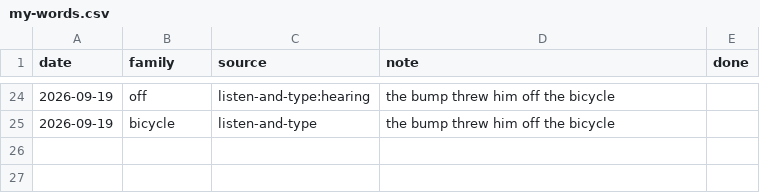
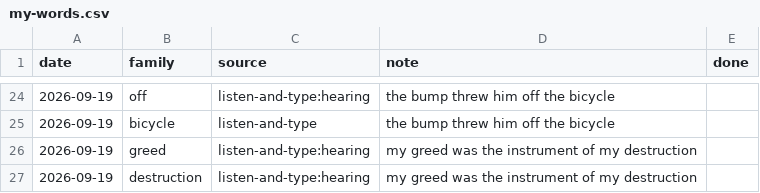
Before and after one commit to nhanpc/DET, a CSV file: vocab/my-words.csv, drawn as a sheet; only a part is shown, gaps mark what is left out; the diff names each change by its address in the sheet, - before the commit and + after, or states it on an @@ line.

Commit message:
Drill listen-and-type 2026-09-19_131025_72d7: 0.1778, +2 my-words

```diff
--- a/vocab/my-words.csv
+++ b/vocab/my-words.csv
+row 26: 2026-09-19 | greed | listen-and-type:hearing | my greed was the instrument of my destruction
+row 27: 2026-09-19 | destruction | listen-and-type:hearing | my greed was the instrument of my destruction
```
Also changed, not shown: practice/attempts.csv.
